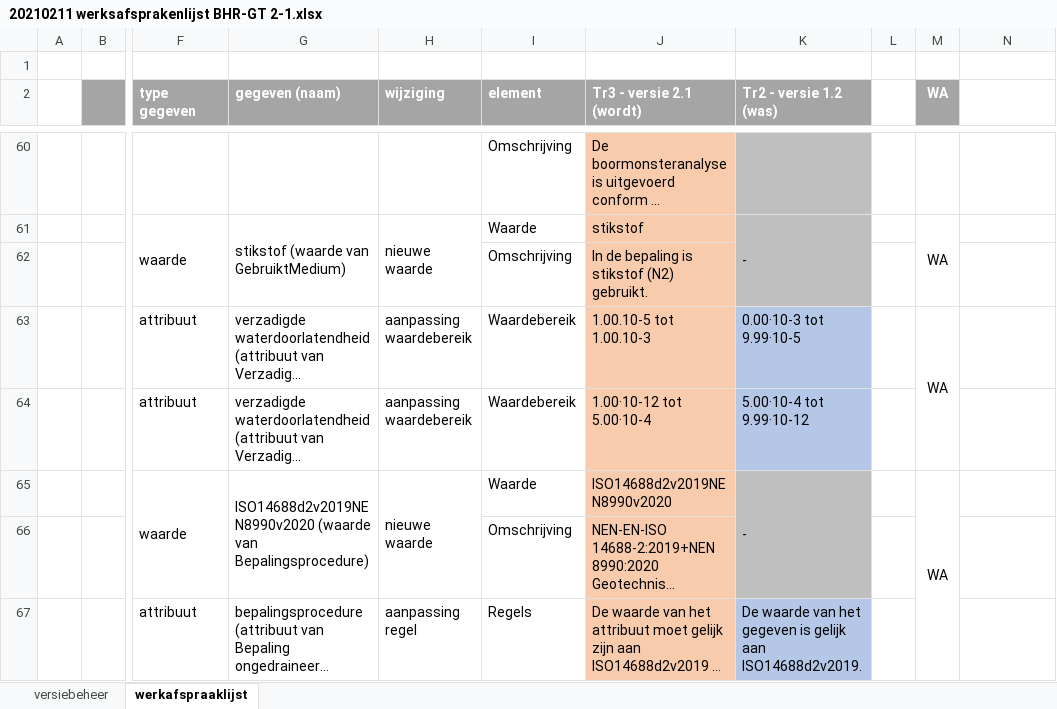
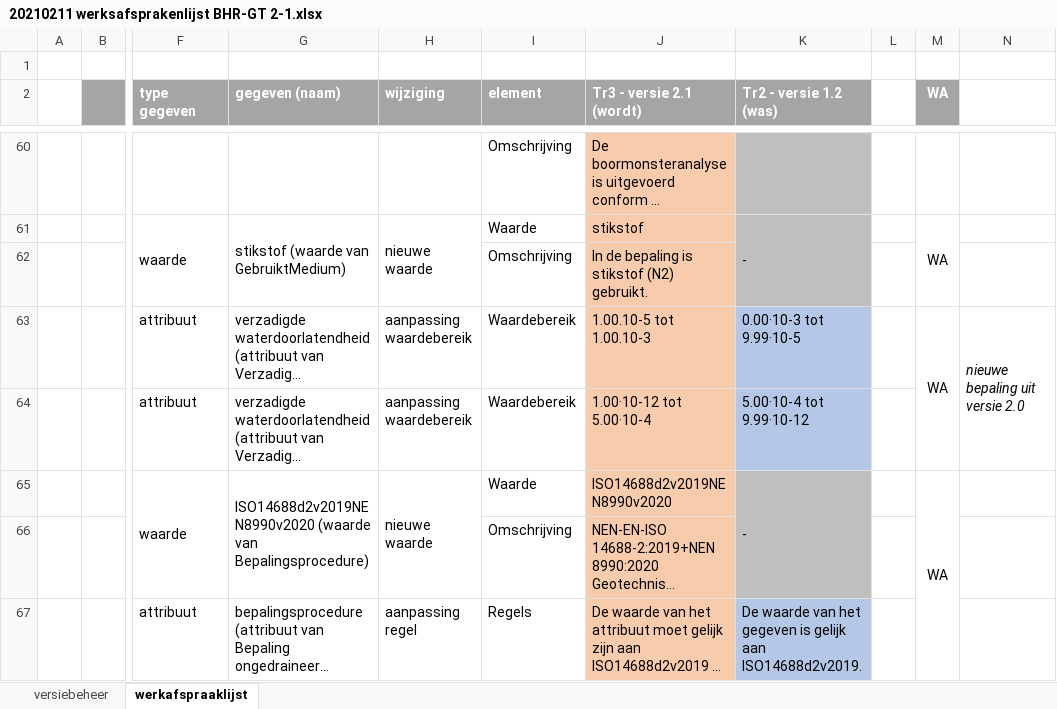
Before and after one commit to BROprogramma/BHR-GT, an Excel workbook: Werkafspraken in wording/20210211 werksafsprakenlijst BHR-GT 2-1.xlsx, sheet werkafspraaklijst, drawn as a sheet; only a part is shown, gaps mark what is left out; long unchanged cells end in …; values as stored, in another font and other column widths than the file's, no borders; the diff covers the shown part only; the diff names each change by its address in the sheet, - before the commit and + after, or states it on an @@ line.

```diff
--- a/Werkafspraken in wording/20210211 werksafsprakenlijst BHR-GT 2-1.xlsx (sheet werkafspraaklijst)
+++ b/Werkafspraken in wording/20210211 werksafsprakenlijst BHR-GT 2-1.xlsx (sheet werkafspraaklijst)
-N63: (empty)
+N63: nieuwe bepaling uit versie 2.0
+N63:N64 merged
```
Also changed, not shown: 11 added rows, 1 edited cell and merged cells elsewhere in this sheet, sheet versiebeheer.
